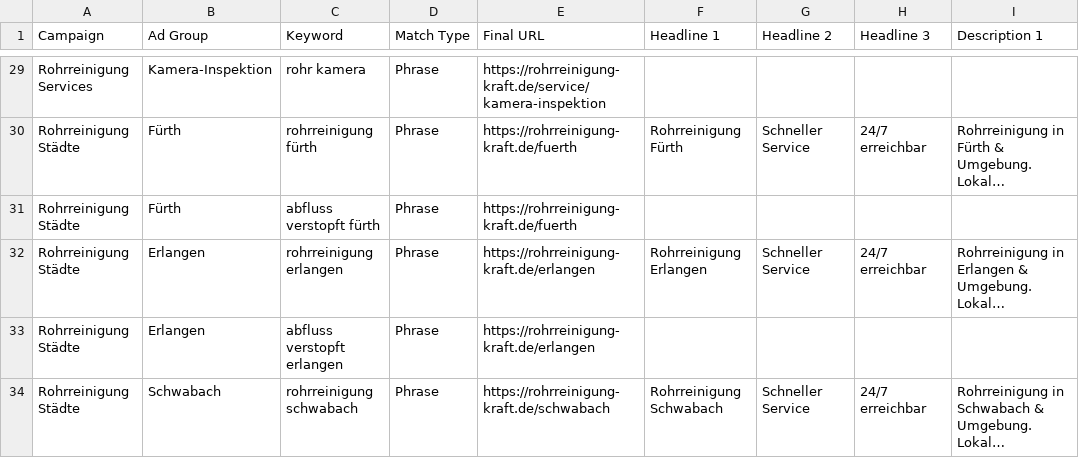
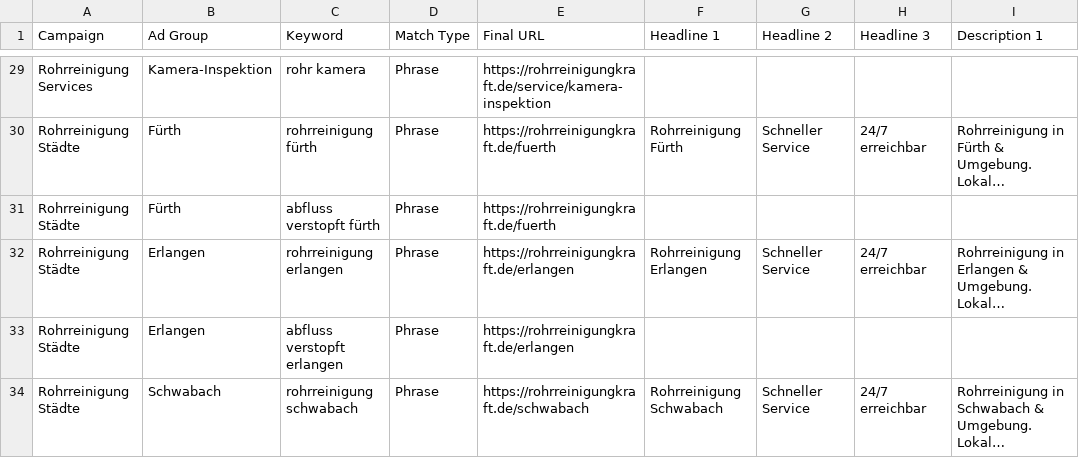
Before and after one commit to Exxd00/Rohrreinigun, a CSV file: docs/google-ads/google-ads-import.csv, drawn as a sheet; only a part is shown, gaps mark what is left out; long unchanged cells end in …; the diff covers the shown part only; the diff names each change by its address in the sheet, - before the commit and + after, or states it on an @@ line.

Commit message:
Fix domain: rohrreinigung-kraft.de → rohrreinigungkraft.de
- Fixed sitemap.ts baseUrl
- Fixed robots.ts sitemap URL
- Fixed layout.tsx canonical URL
- Fixed page.tsx og:image and og:url
- Fixed contact route footer
- Fixed Google Ads documentation

This fixes 29,733 "URL not allowed" errors in Google Search Console

Co-Authored-By: Same <noreply@same.new>

```diff
--- a/docs/google-ads/google-ads-import.csv
+++ b/docs/google-ads/google-ads-import.csv
-E29 (Final URL): https://rohrreinigung-kraft.de/service/kamera-inspektion
+E29 (Final URL): https://rohrreinigungkraft.de/service/kamera-inspektion
-E30:E31 (Final URL): https://rohrreinigung-kraft.de/fuerth
+E30:E31 (Final URL): https://rohrreinigungkraft.de/fuerth
-E32:E33 (Final URL): https://rohrreinigung-kraft.de/erlangen
+E32:E33 (Final URL): https://rohrreinigungkraft.de/erlangen
-E34 (Final URL): https://rohrreinigung-kraft.de/schwabach
+E34 (Final URL): https://rohrreinigungkraft.de/schwabach
```
Also changed, not shown: 27 edited cells elsewhere in this file, 7 other files.
